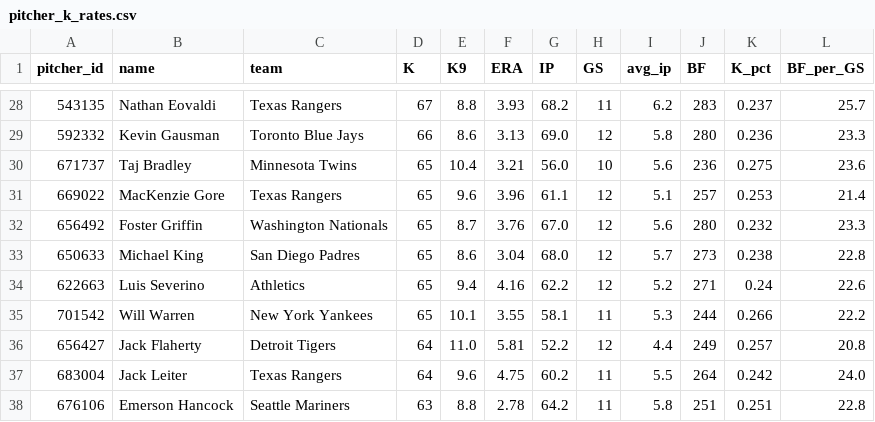
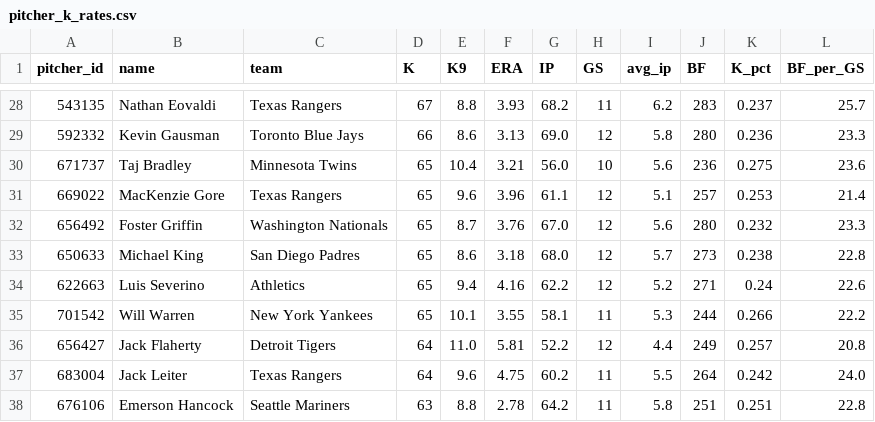
Before and after one commit to HitByOne/mlb-dashboard, a CSV file: data/pitcher_k_rates.csv, drawn as a sheet; only a part is shown, gaps mark what is left out.

```diff
--- a/data/pitcher_k_rates.csv
+++ b/data/pitcher_k_rates.csv
@@ -32,3 +32,3 @@ pitcher_id,name,team,K,K9,ERA,IP,GS,avg_ip,BF,K_pct,BF_per_GS
 656492,Foster Griffin,Washington Nationals,65,8.7,3.76,67.0,12,5.6,280,0.232,23.3
-650633,Michael King,San Diego Padres,65,8.6,3.04,68.0,12,5.7,273,0.238,22.8
+650633,Michael King,San Diego Padres,65,8.6,3.18,68.0,12,5.7,273,0.238,22.8
 622663,Luis Severino,Athletics,65,9.4,4.16,62.2,12,5.2,271,0.24,22.6
```
Also changed, not shown: data/bvp.csv, data/hit_streaks.csv, 8 other files.
